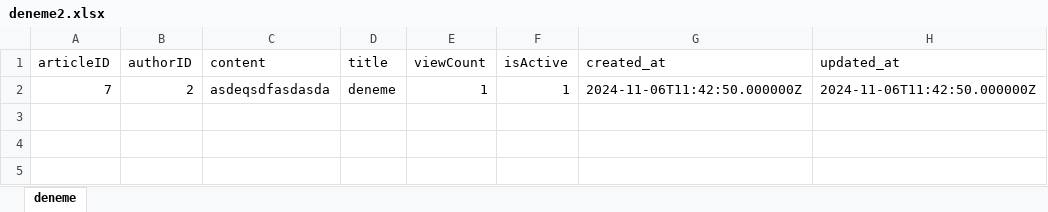
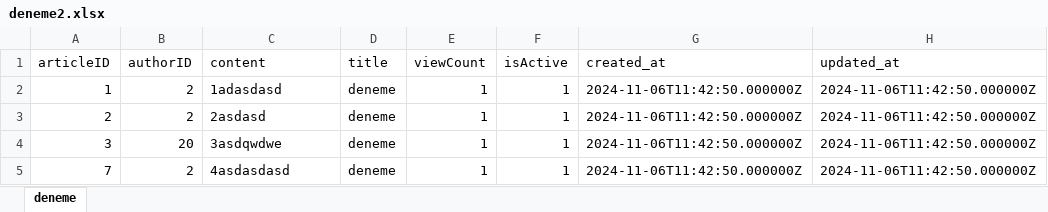
Before and after one commit to MuhammetSEZGIN/ForumProject, an Excel workbook: FTP/INBOX/deneme2.xlsx, sheet deneme, drawn as a sheet; values as stored, in another font and other column widths than the file's, no borders; addresses are those after the commit; the diff names each change by its address in the sheet, - before the commit and + after, or states it on an @@ line.

```diff
--- a/FTP/INBOX/deneme2.xlsx (sheet deneme)
+++ b/FTP/INBOX/deneme2.xlsx (sheet deneme)
+row 2: 1 | 2 | 1adasdasd | deneme | 1 | 1 | 2024-11-06T11:42:50.000000Z | 2024-11-06T11:42:50.000000Z
+row 3: 2 | 2 | 2asdasd | deneme | 1 | 1 | 2024-11-06T11:42:50.000000Z | 2024-11-06T11:42:50.000000Z
+row 4: 3 | 20 | 3asdqwdwe | deneme | 1 | 1 | 2024-11-06T11:42:50.000000Z | 2024-11-06T11:42:50.000000Z
-C5 (content): asdeqsdfasdasda
+C5 (content): 4asdasdasd
```
Also changed, not shown: 12 other files.
